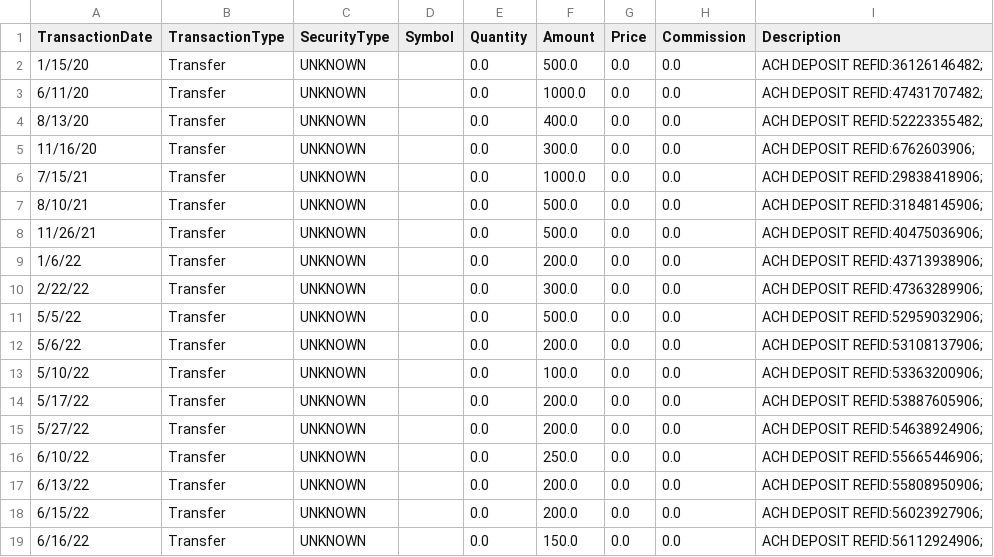
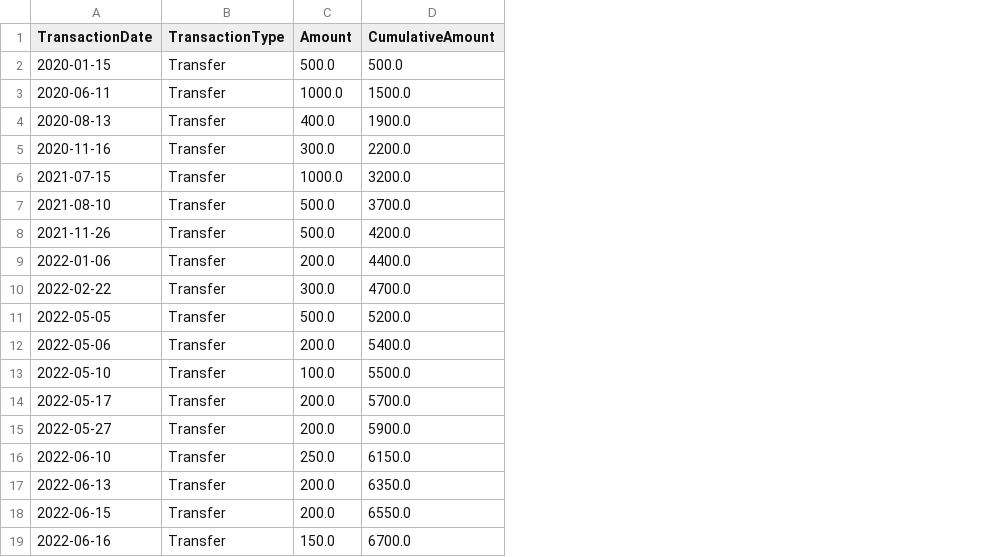
Before and after one commit to JeliHacker/etrade-data, a CSV file: etrade_bot/transfers.csv, drawn as a sheet; removed rows and columns are numbered as before the commit, all else as after; the diff names each change by its address in the sheet, - before the commit and + after, or states it on an @@ line.

Commit message:
remove unnecessary columns

```diff
--- a/etrade_bot/transfers.csv
+++ b/etrade_bot/transfers.csv
-column C (SecurityType), rows 2-19: all UNKNOWN
-column D (Symbol), empty
-column E (Quantity), rows 2-19: all 0.0
-column G (Price), rows 2-19: all 0.0
-column H (Commission), rows 2-19: all 0.0
-column I (Description), rows 2-19: ACH DEPOSIT REFID:36126146482; | ACH DEPOSIT REFID:47431707482; | ACH DEPOSIT REFID:52223355482; | ACH DEPOSIT REFID:6762603906; | ACH DEPOSIT REFID:29838418906; | ACH DEPOSIT REFID:31848145906; | ACH DEPOSIT REFID:40475036906; | ACH DEPOSIT REFID:43713938906; | ACH DEPOSIT REFID:47363289906; | ACH DEPOSIT REFID:52959032906; | ACH DEPOSIT REFID:53108137906; | ACH DEPOSIT REFID:53363200906; | ACH DEPOSIT REFID:53887605906; | ACH DEPOSIT REFID:54638924906; | ACH DEPOSIT REFID:55665446906; | ACH DEPOSIT REFID:55808950906; | ACH DEPOSIT REFID:56023927906; | ACH DEPOSIT REFID:56112924906;
+column D (CumulativeAmount), rows 2-19: 500.0 | 1500.0 | 1900.0 | 2200.0 | 3200.0 | 3700.0 | 4200.0 | 4400.0 | 4700.0 | 5200.0 | 5400.0 | 5500.0 | 5700.0 | 5900.0 | 6150.0 | 6350.0 | 6550.0 | 6700.0
-A2 (TransactionDate): 1/15/20
+A2 (TransactionDate): 2020-01-15
-A3 (TransactionDate): 6/11/20
+A3 (TransactionDate): 2020-06-11
-A4 (TransactionDate): 8/13/20
+A4 (TransactionDate): 2020-08-13
-A5 (TransactionDate): 11/16/20
+A5 (TransactionDate): 2020-11-16
-A6 (TransactionDate): 7/15/21
+A6 (TransactionDate): 2021-07-15
-A7 (TransactionDate): 8/10/21
+A7 (TransactionDate): 2021-08-10
-A8 (TransactionDate): 11/26/21
+A8 (TransactionDate): 2021-11-26
-A9 (TransactionDate): 1/6/22
+A9 (TransactionDate): 2022-01-06
-A10 (TransactionDate): 2/22/22
+A10 (TransactionDate): 2022-02-22
-A11 (TransactionDate): 5/5/22
+A11 (TransactionDate): 2022-05-05
-A12 (TransactionDate): 5/6/22
+A12 (TransactionDate): 2022-05-06
-A13 (TransactionDate): 5/10/22
+A13 (TransactionDate): 2022-05-10
-A14 (TransactionDate): 5/17/22
+A14 (TransactionDate): 2022-05-17
-A15 (TransactionDate): 5/27/22
+A15 (TransactionDate): 2022-05-27
-A16 (TransactionDate): 6/10/22
+A16 (TransactionDate): 2022-06-10
-A17 (TransactionDate): 6/13/22
+A17 (TransactionDate): 2022-06-13
-A18 (TransactionDate): 6/15/22
+A18 (TransactionDate): 2022-06-15
-A19 (TransactionDate): 6/16/22
+A19 (TransactionDate): 2022-06-16
```
